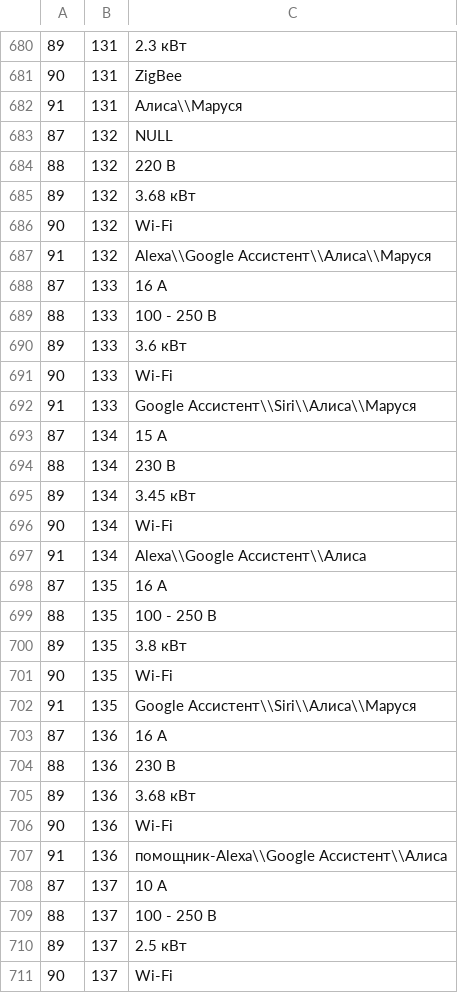
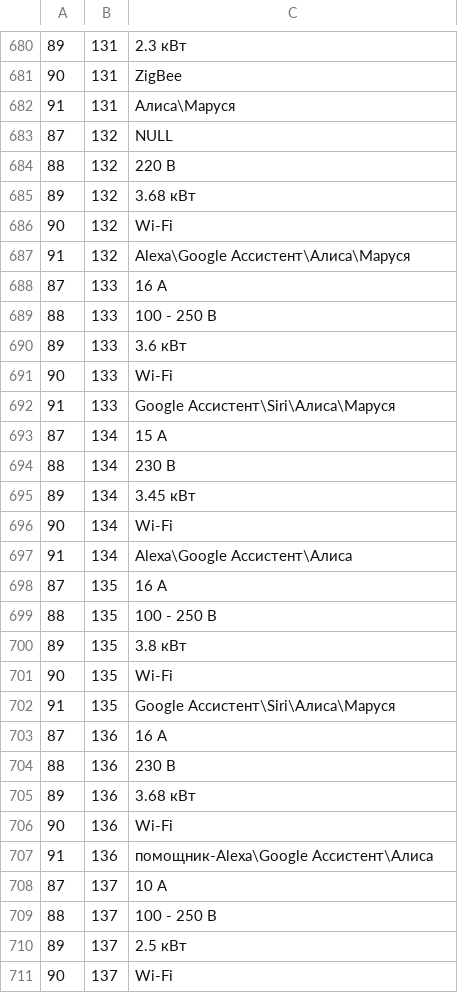
Before and after one commit to DarkShineOne/sells, a CSV file: ItemCharacteristics.csv, drawn as a sheet; only a part is shown, gaps mark what is left out; the diff covers the shown part only.

Commit message:
changed '\\' into '\'

```diff
--- a/ItemCharacteristics.csv
+++ b/ItemCharacteristics.csv
@@ -681,3 +681,3 @@
 90,131,ZigBee
-91,131,Алиса\\Маруся
+91,131,Алиса\Маруся
 87,132,NULL
@@ -686,3 +686,3 @@
 90,132,Wi-Fi
-91,132,Alexa\\Google Ассистент\\Алиса\\Маруся
+91,132,Alexa\Google Ассистент\Алиса\Маруся
 87,133,16 А
@@ -691,3 +691,3 @@
 90,133,Wi-Fi
-91,133,Google Ассистент\\Siri\\Алиса\\Маруся
+91,133,Google Ассистент\Siri\Алиса\Маруся
 87,134,15 А
@@ -696,3 +696,3 @@
 90,134,Wi-Fi
-91,134,Alexa\\Google Ассистент\\Алиса
+91,134,Alexa\Google Ассистент\Алиса
 87,135,16 А
@@ -701,3 +701,3 @@
 90,135,Wi-Fi
-91,135,Google Ассистент\\Siri\\Алиса\\Маруся
+91,135,Google Ассистент\Siri\Алиса\Маруся
 87,136,16 А
@@ -706,3 +706,3 @@
 90,136,Wi-Fi
-91,136,помощник-Alexa\\Google Ассистент\\Алиса
+91,136,помощник-Alexa\Google Ассистент\Алиса
 87,137,10 А
```
Also changed, not shown: 35 edited cells elsewhere in this file.
